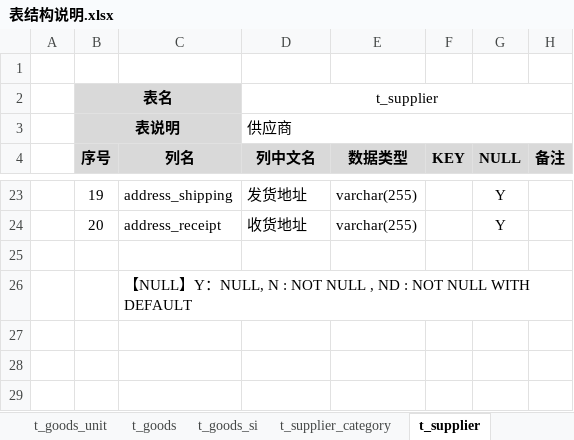
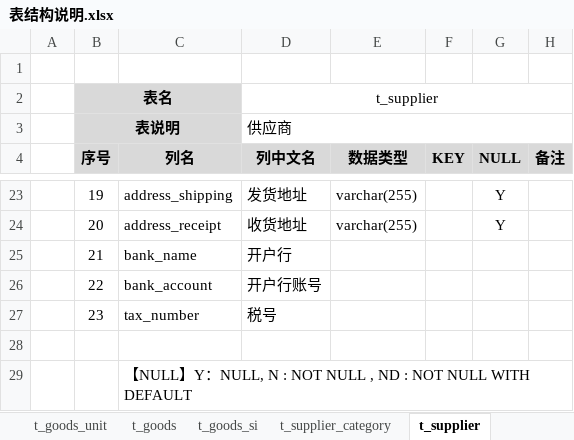
Before and after one commit to dongxf/PSI, an Excel workbook: doc/02 表结构/表结构说明.xlsx, sheet t_supplier, drawn as a sheet; only a part is shown, gaps mark what is left out; values as stored, in another font and other column widths than the file's, no borders; the diff names each change by its address in the sheet, - before the commit and + after, or states it on an @@ line.

Commit message:
客户、供应商增加字段：开户行、开户行账号、税号

```diff
--- a/doc/02 表结构/表结构说明.xlsx (sheet t_supplier)
+++ b/doc/02 表结构/表结构说明.xlsx (sheet t_supplier)
+row 25:  | 21 | bank_name | 开户行
+row 26:  | 22 | bank_account | 开户行账号
+row 27:  | 23 | tax_number | 税号
```
Also changed, not shown: sheet t_customer, 1 other file.
